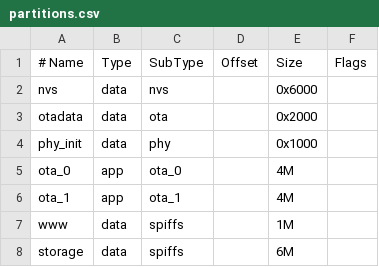
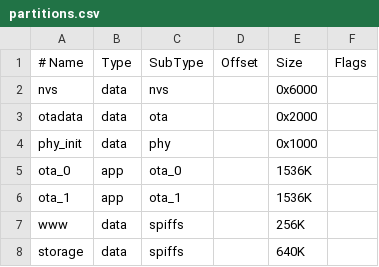
Before and after one commit to bladecell/CAN-Sniffer, a CSV file: sw/firmware/partitions.csv, drawn as a sheet; the diff names each change by its address in the sheet, - before the commit and + after, or states it on an @@ line.

Commit message:
updated partition for esp32s2 mini N4R2

```diff
--- a/sw/firmware/partitions.csv
+++ b/sw/firmware/partitions.csv
-E5:E6: 4M
+E5:E6: 1536K
-E7: 1M
+E7: 256K
-E8: 6M
+E8: 640K
```
